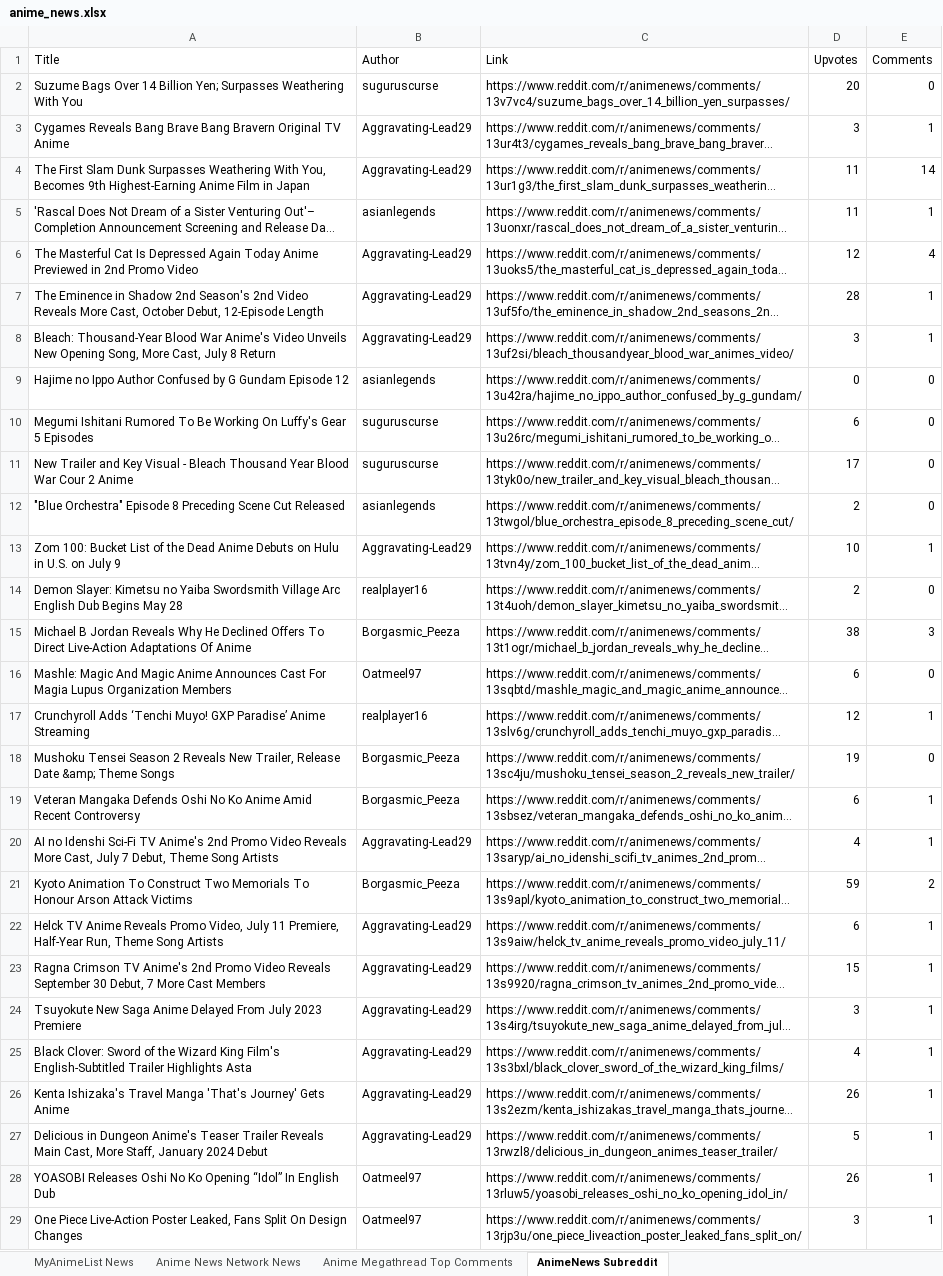
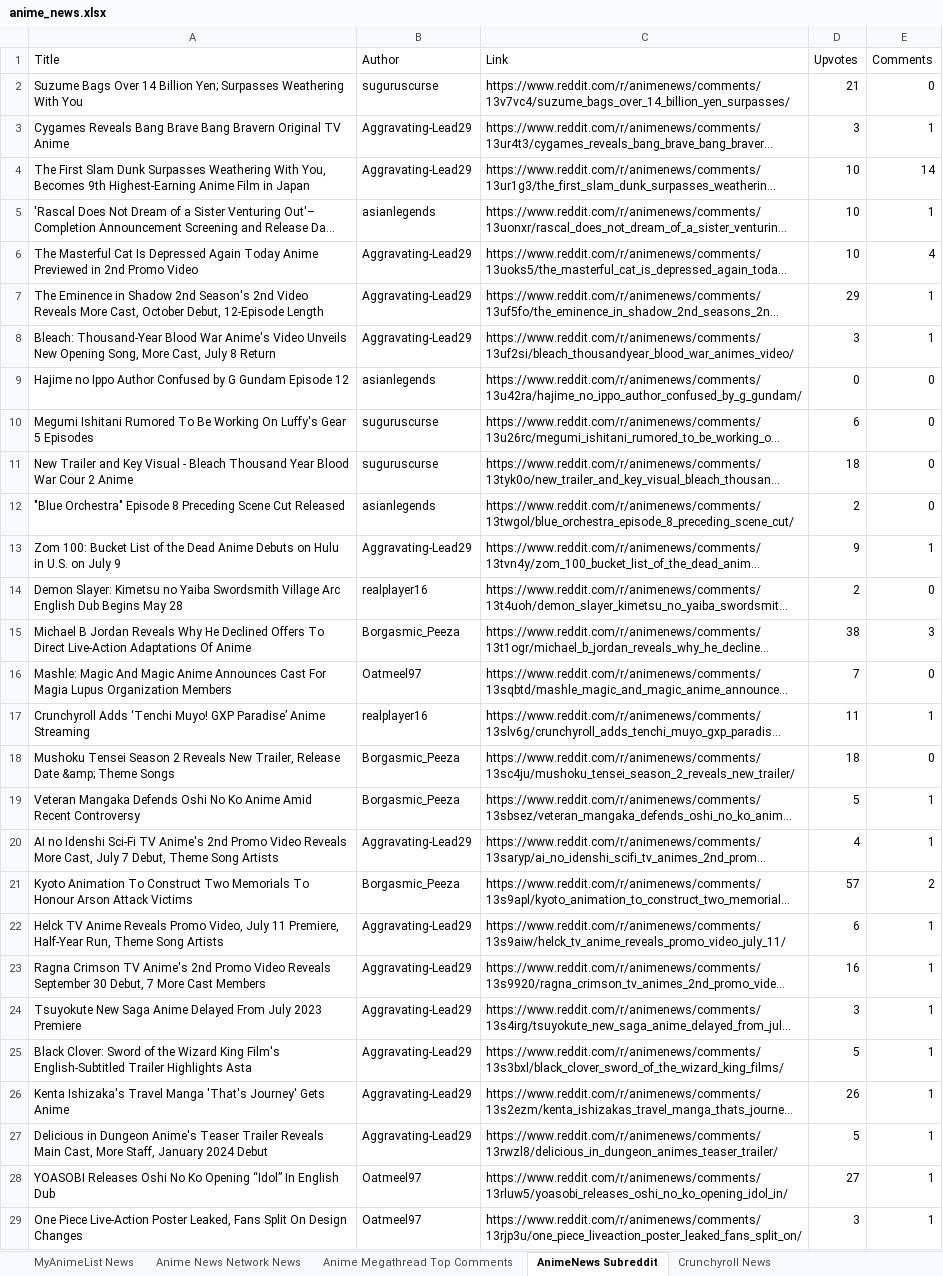
Before and after one commit to MinervaArgus/AnimeNewsScraper, an Excel workbook: anime_news.xlsx, sheet AnimeNews Subreddit, drawn as a sheet; only a part is shown; long unchanged cells end in …; values as stored, in another font and other column widths than the file's, no borders; the diff covers the shown part only; the diff names each change by its address in the sheet, - before the commit and + after, or states it on an @@ line.

```diff
--- a/anime_news.xlsx (sheet AnimeNews Subreddit)
+++ b/anime_news.xlsx (sheet AnimeNews Subreddit)
+sheet tab: Crunchyroll News
-D2 (Upvotes): 20
+D2 (Upvotes): 21
-D4:D5 (Upvotes): 11
+D4:D5 (Upvotes): 10
-D6 (Upvotes): 12
+D6 (Upvotes): 10
-D7 (Upvotes): 28
+D7 (Upvotes): 29
-D11 (Upvotes): 17
+D11 (Upvotes): 18
-D13 (Upvotes): 10
+D13 (Upvotes): 9
-D16 (Upvotes): 6
+D16 (Upvotes): 7
-D17 (Upvotes): 12
+D17 (Upvotes): 11
-D18 (Upvotes): 19
+D18 (Upvotes): 18
-D19 (Upvotes): 6
+D19 (Upvotes): 5
-D21 (Upvotes): 59
+D21 (Upvotes): 57
-D23 (Upvotes): 15
+D23 (Upvotes): 16
-D25 (Upvotes): 4
+D25 (Upvotes): 5
-D28 (Upvotes): 26
+D28 (Upvotes): 27
```
Also changed, not shown: 11 edited cells elsewhere in this sheet, sheet Anime News Network News, 6 other files.
